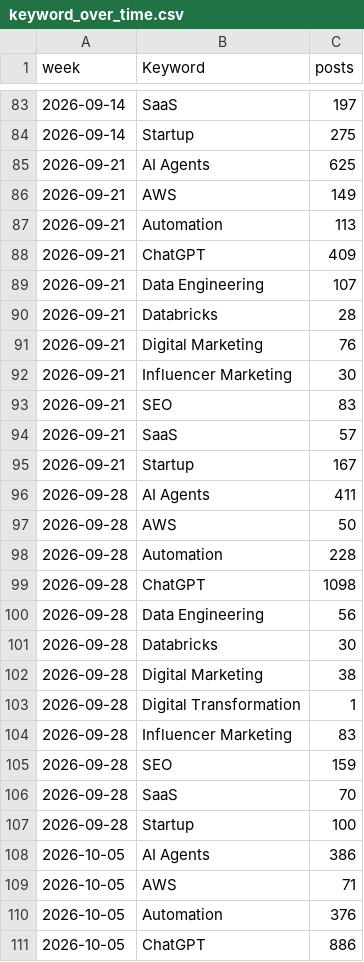
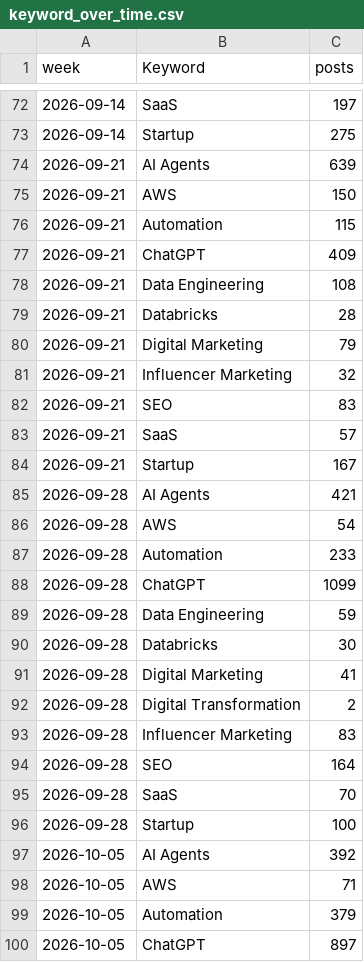
Before and after one commit to Shifali-Chandra/socialpulse-market-intelligence, a CSV file: data/reports/trends/keyword_over_time.csv, drawn as a sheet; only a part is shown, gaps mark what is left out; the diff covers the shown part only.

```diff
--- a/data/reports/trends/keyword_over_time.csv
+++ b/data/reports/trends/keyword_over_time.csv
@@ -84,10 +73,10 @@
 2026-09-14,Startup,275
-2026-09-21,AI Agents,625
-2026-09-21,AWS,149
-2026-09-21,Automation,113
+2026-09-21,AI Agents,639
+2026-09-21,AWS,150
+2026-09-21,Automation,115
 2026-09-21,ChatGPT,409
-2026-09-21,Data Engineering,107
+2026-09-21,Data Engineering,108
 2026-09-21,Databricks,28
-2026-09-21,Digital Marketing,76
-2026-09-21,Influencer Marketing,30
+2026-09-21,Digital Marketing,79
+2026-09-21,Influencer Marketing,32
 2026-09-21,SEO,83
@@ -95,17 +84,17 @@
 2026-09-21,Startup,167
-2026-09-28,AI Agents,411
-2026-09-28,AWS,50
-2026-09-28,Automation,228
-2026-09-28,ChatGPT,1098
-2026-09-28,Data Engineering,56
+2026-09-28,AI Agents,421
+2026-09-28,AWS,54
+2026-09-28,Automation,233
+2026-09-28,ChatGPT,1099
+2026-09-28,Data Engineering,59
 2026-09-28,Databricks,30
-2026-09-28,Digital Marketing,38
-2026-09-28,Digital Transformation,1
+2026-09-28,Digital Marketing,41
+2026-09-28,Digital Transformation,2
 2026-09-28,Influencer Marketing,83
-2026-09-28,SEO,159
+2026-09-28,SEO,164
 2026-09-28,SaaS,70
 2026-09-28,Startup,100
-2026-10-05,AI Agents,386
+2026-10-05,AI Agents,392
 2026-10-05,AWS,71
-2026-10-05,Automation,376
-2026-10-05,ChatGPT,886
+2026-10-05,Automation,379
+2026-10-05,ChatGPT,897
```
Also changed, not shown: 12 added rows, 11 removed rows and 62 edited cells elsewhere in this file, data/reports/features/engagement_by_topic.csv, data/reports/features/topic_by_keyword.csv, 12 other files.
